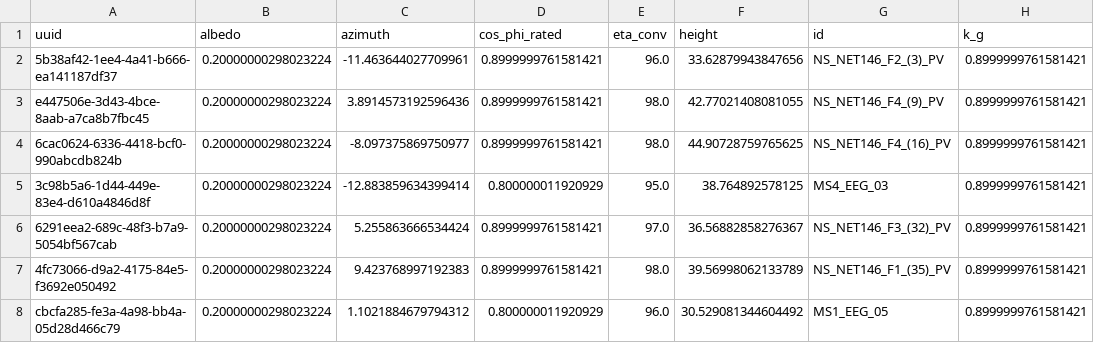
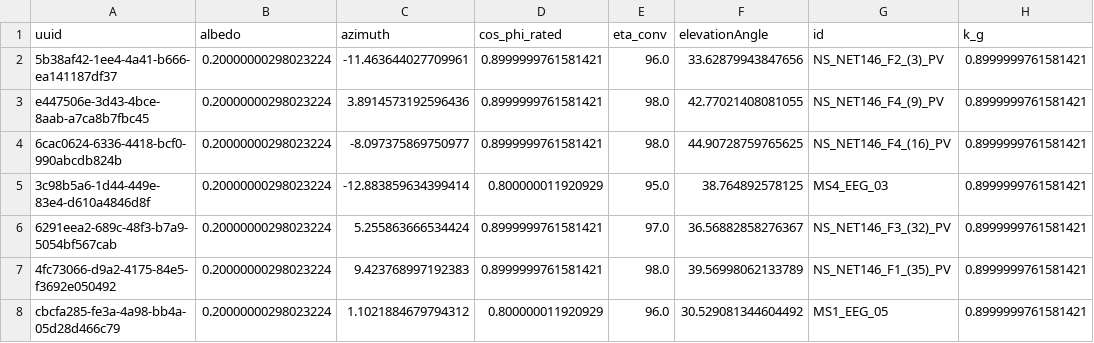
Before and after one commit to ie3-institute/simona, a CSV file: input/samples/vn_simona/fullGrid/pv_input.csv, drawn as a sheet; only a part is shown; the diff names each change by its address in the sheet, - before the commit and + after, or states it on an @@ line.

Commit message:
height to elevationAngle in pv_input.csv

```diff
--- a/input/samples/vn_simona/fullGrid/pv_input.csv
+++ b/input/samples/vn_simona/fullGrid/pv_input.csv
-F1: height
+F1: elevationAngle
```
